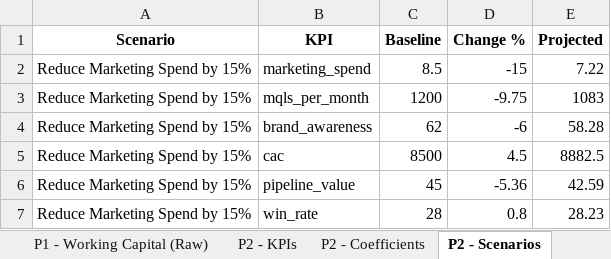
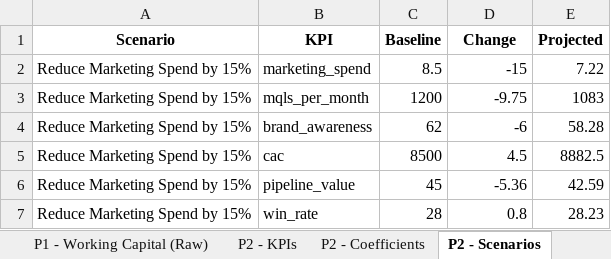
Before and after one commit to owner-lab/sidneygonzalez.ai, an Excel workbook: data-generation/Phase0_Data_Review.xlsx, sheet P2 - Scenarios, drawn as a sheet; only a part is shown; values as stored, in another font and other column widths than the file's, no borders; the diff names each change by its address in the sheet, - before the commit and + after, or states it on an @@ line.

```diff
--- a/data-generation/Phase0_Data_Review.xlsx (sheet P2 - Scenarios)
+++ b/data-generation/Phase0_Data_Review.xlsx (sheet P2 - Scenarios)
-D1: Change %
+D1: Change
```
Also changed, not shown: sheet P1 - PnL (Clean), sheet P1 - PnL (Raw), sheet P1 - Working Capital (Raw), sheet P1 - Cash Flow (Raw), other sheet tabs, 6 other files.
